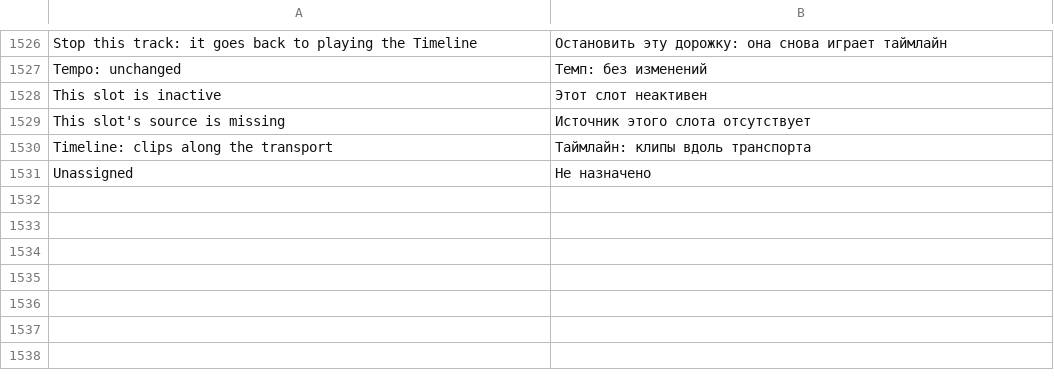
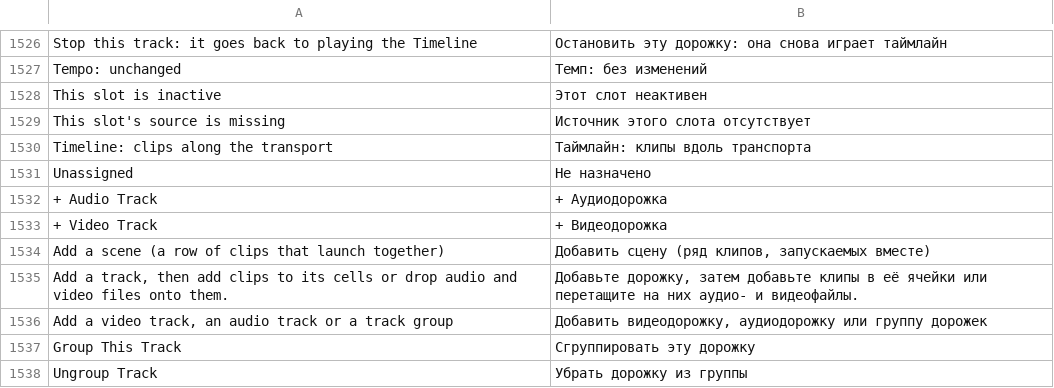
Before and after one commit to n1m21n/Infinite, a TSV file: resources/lang/ru.tsv, drawn as a sheet; only a part is shown, gaps mark what is left out; the diff names each change by its address in the sheet, - before the commit and + after, or states it on an @@ line.

Commit message:
Session view: slot clips use the Timeline clip menu and inspector; add clip, scene and track controls

```diff
--- a/resources/lang/ru.tsv
+++ b/resources/lang/ru.tsv
+row 1532: + Audio Track | + Аудиодорожка
+row 1533: + Video Track | + Видеодорожка
+row 1534: Add a scene (a row of clips that launch together) | Добавить сцену (ряд клипов, запускаемых вместе)
+row 1535: Add a track, then add clips to its cells or drop audio and video files onto them. | Добавьте дорожку, затем добавьте клипы в её ячейки или перетащите на них аудио- и видеофайлы.
+row 1536: Add a video track, an audio track or a track group | Добавить видеодорожку, аудиодорожку или группу дорожек
+row 1537: Group This Track | Сгруппировать эту дорожку
+row 1538: Ungroup Track | Убрать дорожку из группы
```
Also changed, not shown: resources/lang/de.tsv, resources/lang/es.tsv, 10 other files.
